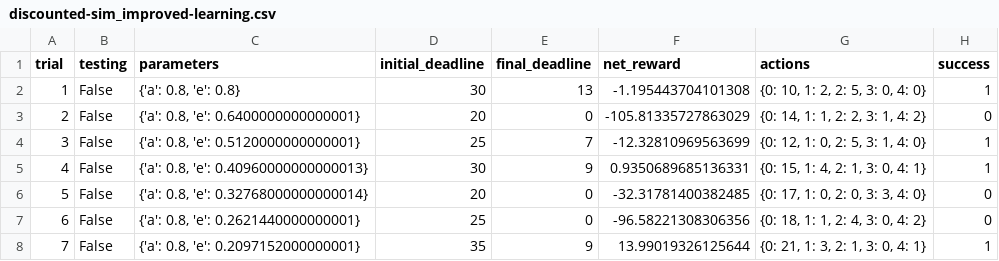
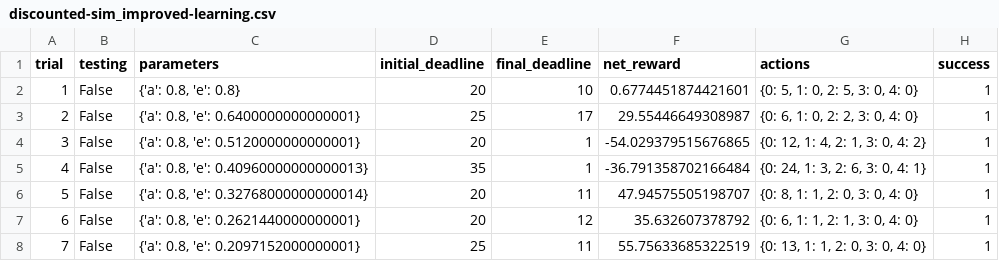
Before and after one commit to ibunny01/MLND, a CSV file: logs/discounted-sim_improved-learning.csv, drawn as a sheet; only a part is shown; the diff covers the shown part only.

Commit message:
docs: Add screenshot of SmartCab using Q-Learn

```diff
--- a/logs/discounted-sim_improved-learning.csv
+++ b/logs/discounted-sim_improved-learning.csv
@@ -1,8 +1,8 @@
 trial,testing,parameters,initial_deadline,final_deadline,net_reward,actions,success
-1,False,"{'a': 0.8, 'e': 0.8}",30,13,-1.195443704101308,"{0: 10, 1: 2, 2: 5, 3: 0, 4: 0}",1
-2,False,"{'a': 0.8, 'e': 0.6400000000000001}",20,0,-105.81335727863029,"{0: 14, 1: 1, 2: 2, 3: 1, 4: 2}",0
-3,False,"{'a': 0.8, 'e': 0.5120000000000001}",25,7,-12.32810969563699,"{0: 12, 1: 0, 2: 5, 3: 1, 4: 0}",1
-4,False,"{'a': 0.8, 'e': 0.40960000000000013}",30,9,0.9350689685136331,"{0: 15, 1: 4, 2: 1, 3: 0, 4: 1}",1
-5,False,"{'a': 0.8, 'e': 0.32768000000000014}",20,0,-32.31781400382485,"{0: 17, 1: 0, 2: 0, 3: 3, 4: 0}",0
-6,False,"{'a': 0.8, 'e': 0.2621440000000001}",25,0,-96.58221308306356,"{0: 18, 1: 1, 2: 4, 3: 0, 4: 2}",0
-7,False,"{'a': 0.8, 'e': 0.2097152000000001}",35,9,13.99019326125644,"{0: 21, 1: 3, 2: 1, 3: 0, 4: 1}",1
+1,False,"{'a': 0.8, 'e': 0.8}",20,10,0.6774451874421601,"{0: 5, 1: 0, 2: 5, 3: 0, 4: 0}",1
+2,False,"{'a': 0.8, 'e': 0.6400000000000001}",25,17,29.55446649308987,"{0: 6, 1: 0, 2: 2, 3: 0, 4: 0}",1
+3,False,"{'a': 0.8, 'e': 0.5120000000000001}",20,1,-54.029379515676865,"{0: 12, 1: 4, 2: 1, 3: 0, 4: 2}",1
+4,False,"{'a': 0.8, 'e': 0.40960000000000013}",35,1,-36.791358702166484,"{0: 24, 1: 3, 2: 6, 3: 0, 4: 1}",1
+5,False,"{'a': 0.8, 'e': 0.32768000000000014}",20,11,47.94575505198707,"{0: 8, 1: 1, 2: 0, 3: 0, 4: 0}",1
+6,False,"{'a': 0.8, 'e': 0.2621440000000001}",20,12,35.632607378792,"{0: 6, 1: 1, 2: 1, 3: 0, 4: 0}",1
+7,False,"{'a': 0.8, 'e': 0.2097152000000001}",25,11,55.75633685322519,"{0: 13, 1: 1, 2: 0, 3: 0, 4: 0}",1
```
Also changed, not shown: 93 edited cells elsewhere in this file, 7 other files.
